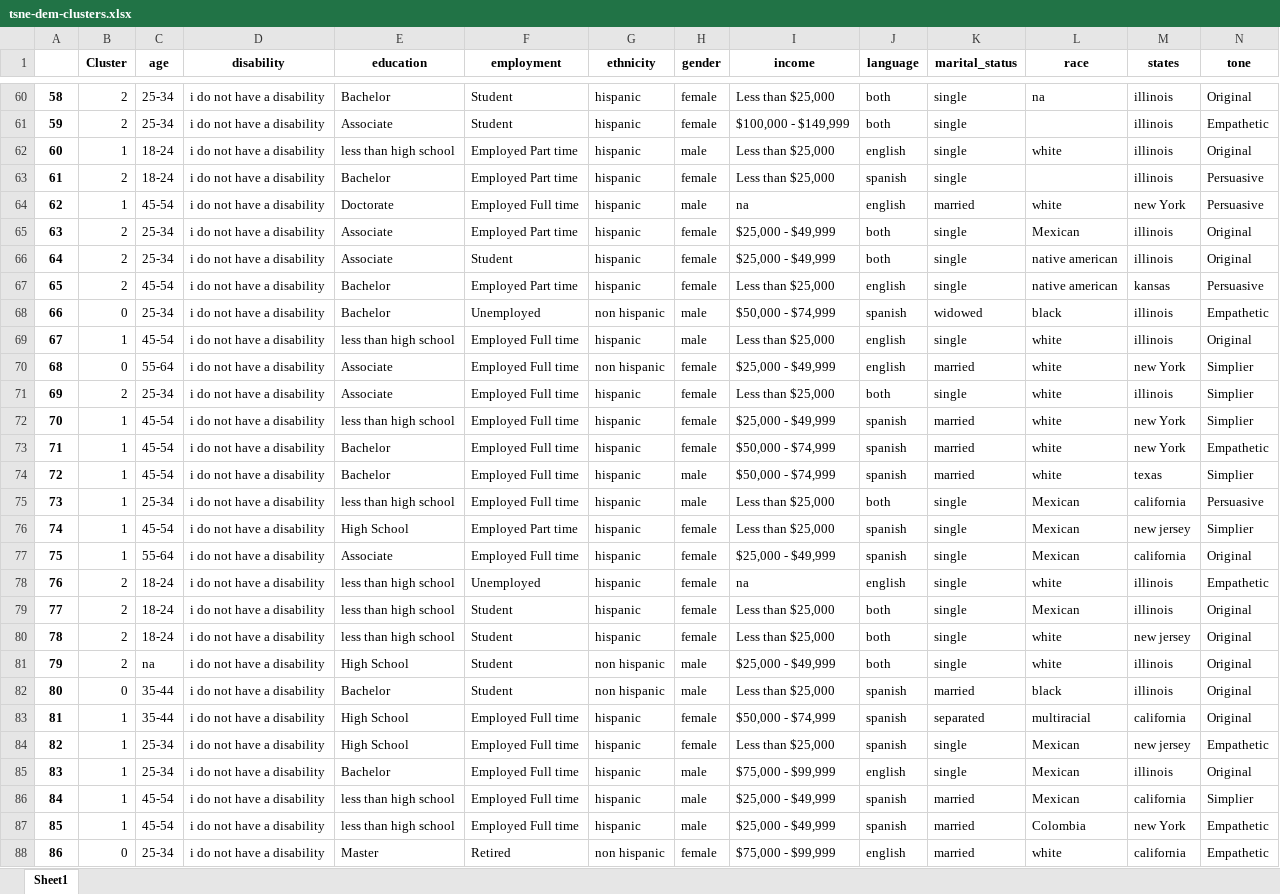
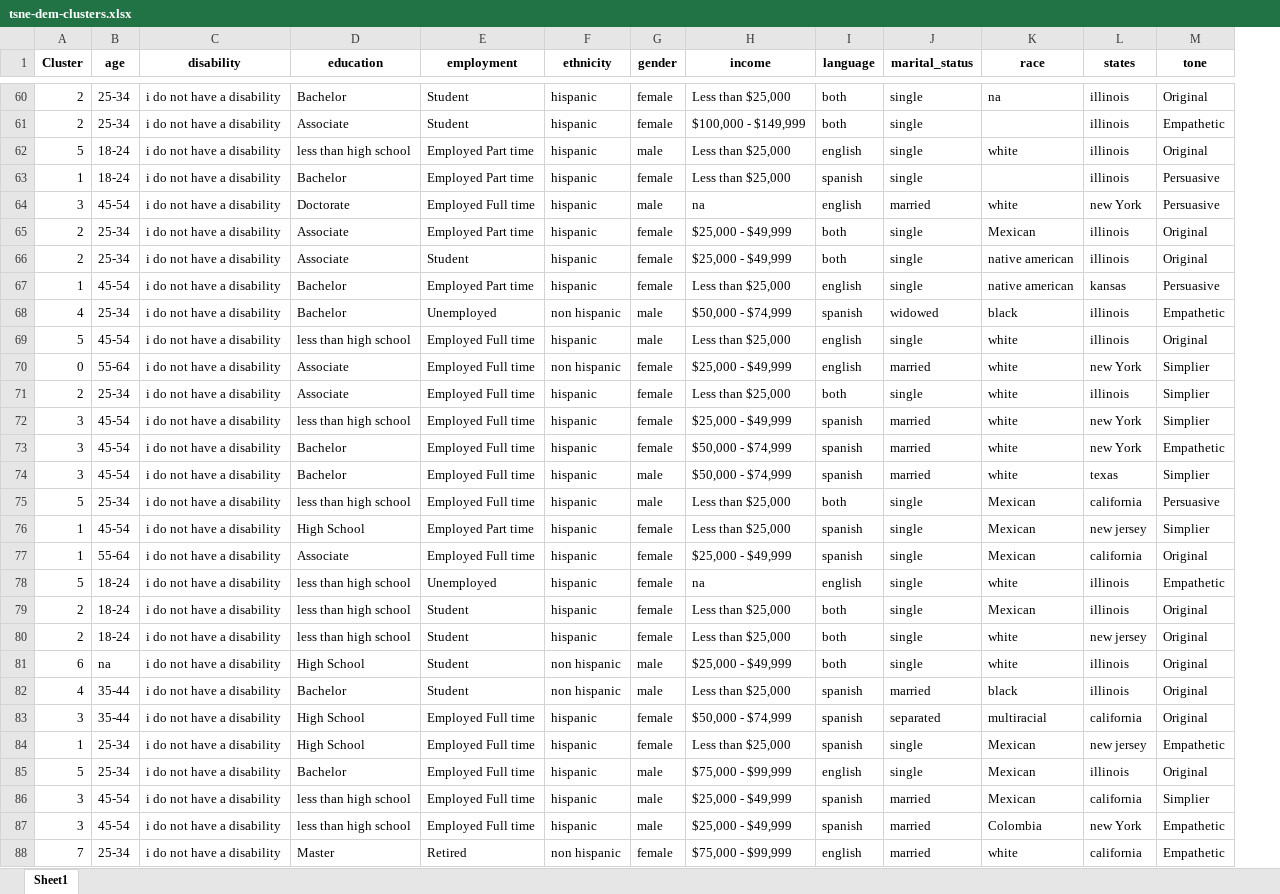
Before and after one commit to esoto15/research-summer-2024, an Excel workbook: datasets/tsne-dem-clusters.xlsx, sheet Sheet1, drawn as a sheet; only a part is shown, gaps mark what is left out; values as stored, in another font and other column widths than the file's, no borders; removed rows and columns are numbered as before the commit, all else as after; the diff covers the shown part only; the diff names each change by its address in the sheet, - before the commit and + after, or states it on an @@ line.

```diff
--- a/datasets/tsne-dem-clusters.xlsx (sheet Sheet1)
+++ b/datasets/tsne-dem-clusters.xlsx (sheet Sheet1)
-column A, rows 60-88: 58 | 59 | 60 | 61 | 62 | 63 | 64 | 65 | 66 | 67 | 68 | 69 | 70 | 71 | 72 | 73 | 74 | 75 | 76 | 77 | 78 | 79 | 80 | 81 | 82 | 83 | 84 | 85 | 86
-A62 (Cluster): 1
+A62 (Cluster): 5
-A63 (Cluster): 2
+A63 (Cluster): 1
-A64 (Cluster): 1
+A64 (Cluster): 3
-A67 (Cluster): 2
+A67 (Cluster): 1
-A68 (Cluster): 0
+A68 (Cluster): 4
-A69 (Cluster): 1
+A69 (Cluster): 5
-A72:A74 (Cluster): 1
+A72:A74 (Cluster): 3
-A75 (Cluster): 1
+A75 (Cluster): 5
-A78 (Cluster): 2
+A78 (Cluster): 5
-A81 (Cluster): 2
+A81 (Cluster): 6
-A82 (Cluster): 0
+A82 (Cluster): 4
-A83 (Cluster): 1
+A83 (Cluster): 3
-A85 (Cluster): 1
+A85 (Cluster): 5
-A86:A87 (Cluster): 1
+A86:A87 (Cluster): 3
-A88 (Cluster): 0
+A88 (Cluster): 7
```
Also changed, not shown: 230 edited cells elsewhere in this sheet, datasets/pca-dem-clusters.xlsx, datasets/umap-dem-clusters.xlsx, 19 other files.
